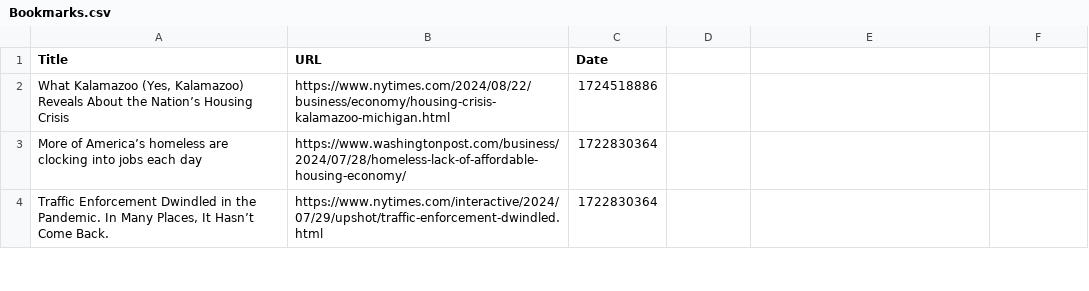
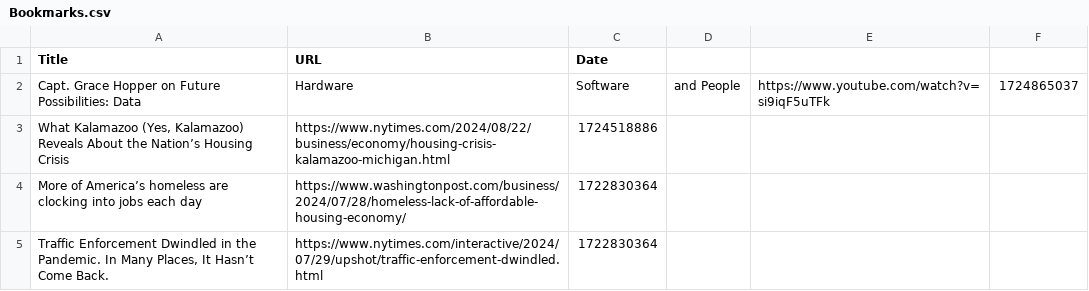
Before and after one commit to davidbailey/Notes, a CSV file: Bookmarks.csv, drawn as a sheet; only a part is shown.

Commit message:
Update Bookmarks.csv

```diff
--- a/Bookmarks.csv
+++ b/Bookmarks.csv
@@ -1,2 +1,3 @@
 Title,URL,Date
+Capt. Grace Hopper on Future Possibilities: Data, Hardware, Software, and People,https://www.youtube.com/watch?v=si9iqF5uTFk,1724865037
 "What Kalamazoo (Yes, Kalamazoo) Reveals About the Nation’s Housing Crisis",https://www.nytimes.com/2024/08/22/business/economy/housing-crisis-kalamazoo-michigan.html,1724518886
```
